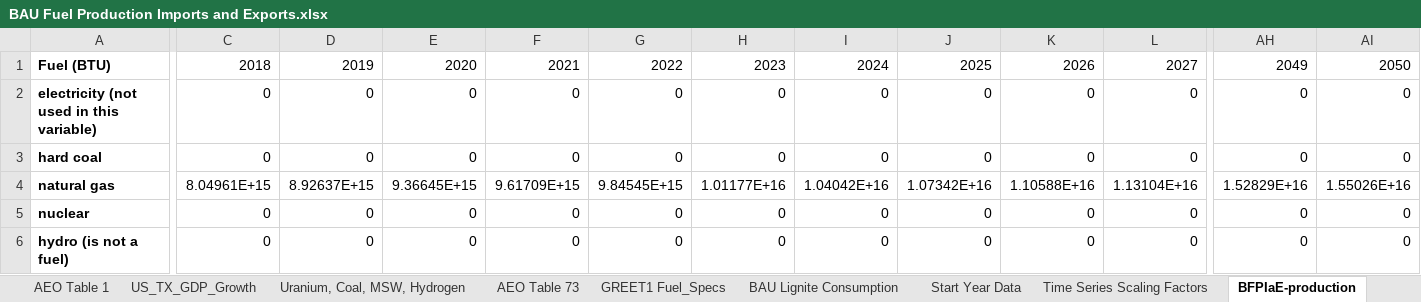
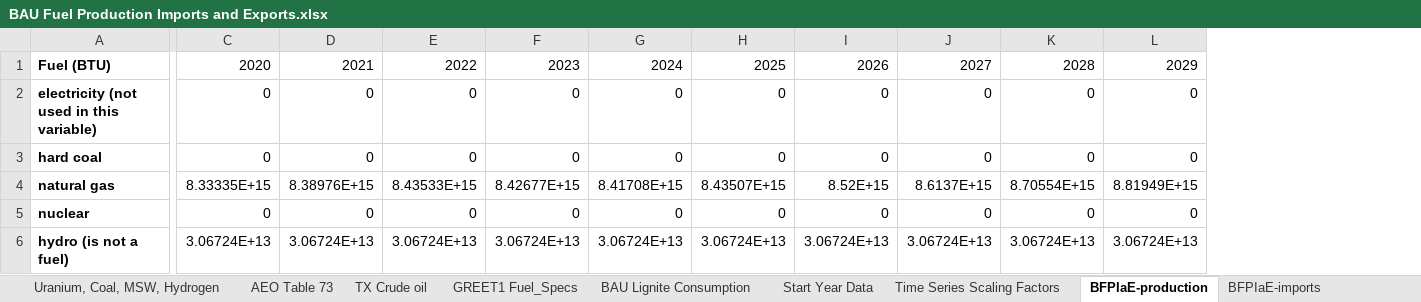
Before and after one commit to EnergyInnovation/eps-texas, an Excel workbook: InputData/fuels/BFPIaE/BAU Fuel Production Imports and Exports.xlsx, sheet BFPIaE-production, drawn as a sheet; only a part is shown, gaps mark what is left out; values as stored, in another font and other column widths than the file's, no borders; removed rows and columns are numbered as before the commit, all else as after; rows hold the shown columns only; the diff covers the shown part only; the diff names each change by its address in the sheet, - before the commit and + after, or states it on an @@ line.

Commit message:
Calibrate BFPIaE

```diff
--- a/InputData/fuels/BFPIaE/BAU Fuel Production Imports and Exports.xlsx (sheet BFPIaE-production)
+++ b/InputData/fuels/BFPIaE/BAU Fuel Production Imports and Exports.xlsx (sheet BFPIaE-production)
-sheet tab: US_TX_GDP_Growth
+sheet tab: TX Crude oil
-column AH, rows 2-3: 0 | 0; rows 5-6: 0 | 0
-column AI, rows 2-3: 0 | 0; rows 5-6: 0 | 0
-row 1: Fuel (BTU) | 2018 | 2019 | 2020 | 2021 | 2022 | 2023 | 2024 | 2025 | 2026 | 2027 | 2049 | 2050
+row 1: Fuel (BTU) | 2020 | 2021 | 2022 | 2023 | 2024 | 2025 | 2026 | 2027 | 2028 | 2029
-row 4: natural gas | 8.04961E+15 | 8.92637E+15 | 9.36645E+15 | 9.61709E+15 | 9.84545E+15 | 1.01177E+16 | 1.04042E+16 | 1.07342E+16 | 1.10588E+16 | 1.13104E+16 | 1.52829E+16 | 1.55026E+16
+row 4: natural gas | 8.33335E+15 | 8.38976E+15 | 8.43533E+15 | 8.42677E+15 | 8.41708E+15 | 8.43507E+15 | 8.52E+15 | 8.6137E+15 | 8.70554E+15 | 8.81949E+15
-C6: 0
+C6: 3.06724E+13
-D6: 0
+D6: 3.06724E+13
-E6: 0
+E6: 3.06724E+13
-F6: 0
+F6: 3.06724E+13
-G6: 0
+G6: 3.06724E+13
-H6: 0
+H6: 3.06724E+13
-I6: 0
+I6: 3.06724E+13
-J6: 0
+J6: 3.06724E+13
-K6: 0
+K6: 3.06724E+13
-L6: 0
+L6: 3.06724E+13
```
Also changed, not shown: 11 added rows, 11 removed rows and 84 edited cells elsewhere in this sheet, sheet Time Series Scaling Factors, sheet BFPIaE-exports, sheet BFPIaE-imports, sheet Petroleum and Biofuel Data, sheet Start Year Data, sheet About, 1 more sheet, other sheet tabs, formulas that keep their value, charts or pictures, 3 other files.
